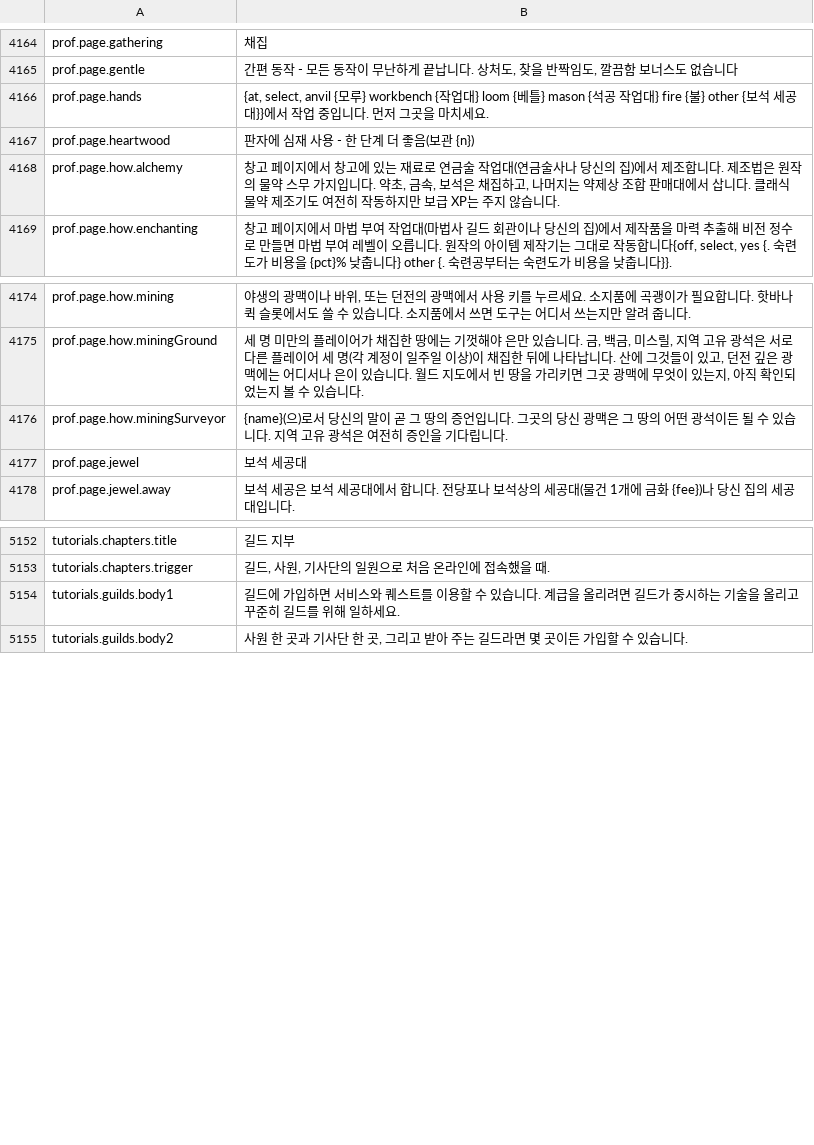
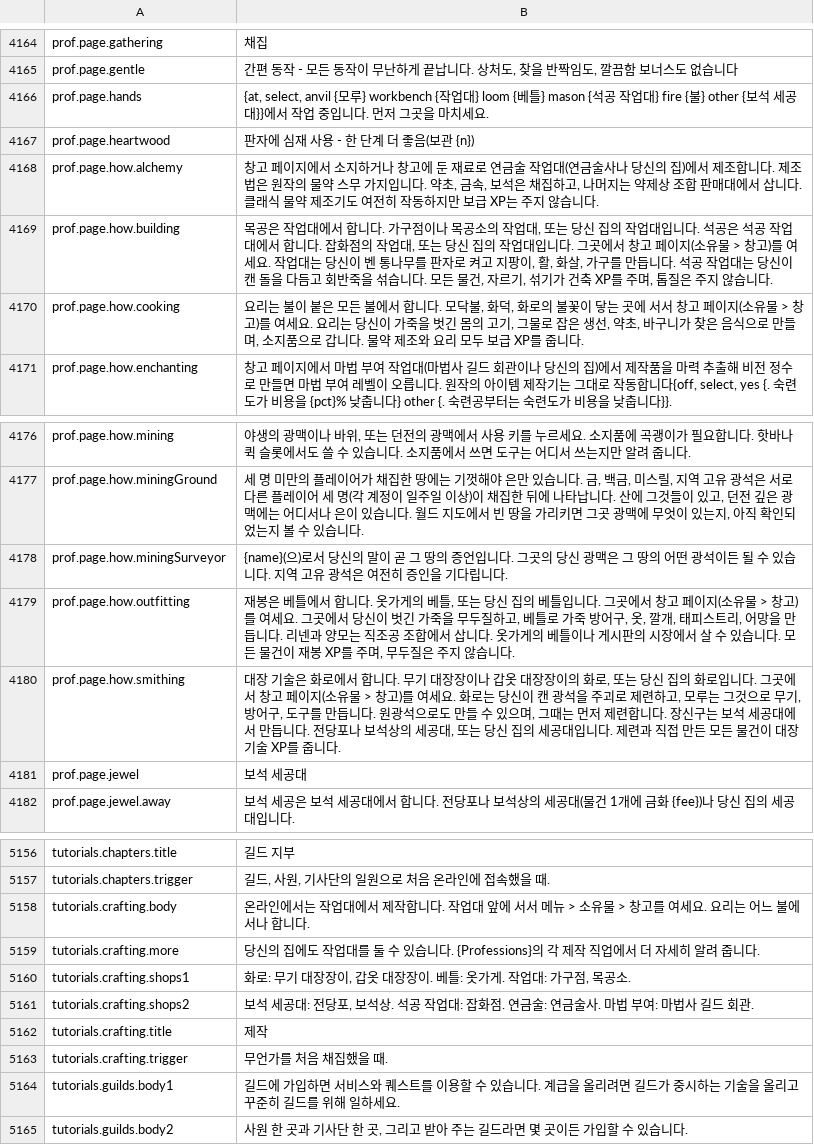
Before and after one commit to Betawolf1213/daggerfall-js-source-voice, a CSV file: locales/ko/Port_Strings.csv, drawn as a sheet; only a part is shown, gaps mark what is left out.

```diff
--- a/locales/ko/Port_Strings.csv
+++ b/locales/ko/Port_Strings.csv
@@ -4169,3 +4169,5 @@ prof.page.hands,"{at, select, anvil {모루} workbench {작업대} loom {베틀}
 prof.page.heartwood,"판자에 심재 사용 - 한 단계 더 좋음(보관 {n})"
-prof.page.how.alchemy,"창고 페이지에서 창고에 있는 재료로 연금술 작업대(연금술사나 당신의 집)에서 제조합니다. 제조법은 원작의 물약 스무 가지입니다. 약초, 금속, 보석은 채집하고, 나머지는 약제상 조합 판매대에서 삽니다. 클래식 물약 제조기도 여전히 작동하지만 보급 XP는 주지 않습니다."
+prof.page.how.alchemy,"창고 페이지에서 소지하거나 창고에 둔 재료로 연금술 작업대(연금술사나 당신의 집)에서 제조합니다. 제조법은 원작의 물약 스무 가지입니다. 약초, 금속, 보석은 채집하고, 나머지는 약제상 조합 판매대에서 삽니다. 클래식 물약 제조기도 여전히 작동하지만 보급 XP는 주지 않습니다."
+prof.page.how.building,"목공은 작업대에서 합니다. 가구점이나 목공소의 작업대, 또는 당신 집의 작업대입니다. 석공은 석공 작업대에서 합니다. 잡화점의 작업대, 또는 당신 집의 작업대입니다. 그곳에서 창고 페이지(소유물 > 창고)를 여세요. 작업대는 당신이 벤 통나무를 판자로 켜고 지팡이, 활, 화살, 가구를 만듭니다. 석공 작업대는 당신이 캔 돌을 다듬고 회반죽을 섞습니다. 모든 물건, 자르기, 섞기가 건축 XP를 주며, 톱질은 주지 않습니다."
+prof.page.how.cooking,"요리는 불이 붙은 모든 불에서 합니다. 모닥불, 화덕, 화로의 불꽃이 닿는 곳에 서서 창고 페이지(소유물 > 창고)를 여세요. 요리는 당신이 가죽을 벗긴 몸의 고기, 그물로 잡은 생선, 약초, 바구니가 찾은 음식으로 만들며, 소지품으로 갑니다. 물약 제조와 요리 모두 보급 XP를 줍니다."
 prof.page.how.enchanting,"창고 페이지에서 마법 부여 작업대(마법사 길드 회관이나 당신의 집)에서 제작품을 마력 추출해 비전 정수로 만들면 마법 부여 레벨이 오릅니다. 원작의 아이템 제작기는 그대로 작동합니다{off, select, yes {. 숙련도가 비용을 {pct}% 낮춥니다} other {. 숙련공부터는 숙련도가 비용을 낮춥니다}}."
@@ -4178,2 +4180,4 @@ prof.page.how.miningGround,"세 명 미만의 플레이어가 채집한 땅에
 prof.page.how.miningSurveyor,"{name}(으)로서 당신의 말이 곧 그 땅의 증언입니다. 그곳의 당신 광맥은 그 땅의 어떤 광석이든 될 수 있습니다. 지역 고유 광석은 여전히 증인을 기다립니다."
+prof.page.how.outfitting,"재봉은 베틀에서 합니다. 옷가게의 베틀, 또는 당신 집의 베틀입니다. 그곳에서 창고 페이지(소유물 > 창고)를 여세요. 그곳에서 당신이 벗긴 가죽을 무두질하고, 베틀로 가죽 방어구, 옷, 깔개, 태피스트리, 어망을 만듭니다. 리넨과 양모는 직조공 조합에서 삽니다. 옷가게의 베틀이나 게시판의 시장에서 살 수 있습니다. 모든 물건이 재봉 XP를 주며, 무두질은 주지 않습니다."
+prof.page.how.smithing,"대장 기술은 화로에서 합니다. 무기 대장장이나 갑옷 대장장이의 화로, 또는 당신 집의 화로입니다. 그곳에서 창고 페이지(소유물 > 창고)를 여세요. 화로는 당신이 캔 광석을 주괴로 제련하고, 모루는 그것으로 무기, 방어구, 도구를 만듭니다. 원광석으로도 만들 수 있으며, 그때는 먼저 제련합니다. 장신구는 보석 세공대에서 만듭니다. 전당포나 보석상의 세공대, 또는 당신 집의 세공대입니다. 제련과 직접 만든 모든 물건이 대장 기술 XP를 줍니다."
 prof.page.jewel,"보석 세공대"
@@ -5155,2 +5159,8 @@ tutorials.chapters.title,"길드 지부"
 tutorials.chapters.trigger,"길드, 사원, 기사단의 일원으로 처음 온라인에 접속했을 때."
+tutorials.crafting.body,"온라인에서는 작업대에서 제작합니다. 작업대 앞에 서서 메뉴 > 소유물 > 창고를 여세요. 요리는 어느 불에서나 합니다."
+tutorials.crafting.more,"당신의 집에도 작업대를 둘 수 있습니다. {Professions}의 각 제작 직업에서 더 자세히 알려 줍니다."
+tutorials.crafting.shops1,"화로: 무기 대장장이, 갑옷 대장장이. 베틀: 옷가게. 작업대: 가구점, 목공소."
+tutorials.crafting.shops2,"보석 세공대: 전당포, 보석상. 석공 작업대: 잡화점. 연금술: 연금술사. 마법 부여: 마법사 길드 회관."
+tutorials.crafting.title,"제작"
+tutorials.crafting.trigger,"무언가를 처음 채집했을 때."
 tutorials.guilds.body1,"길드에 가입하면 서비스와 퀘스트를 이용할 수 있습니다. 계급을 올리려면 길드가 중시하는 기술을 올리고 꾸준히 길드를 위해 일하세요."
```
Also changed, not shown: locales/bg/Port_Strings.csv, locales/de/Port_Strings.csv, 32 other files.
